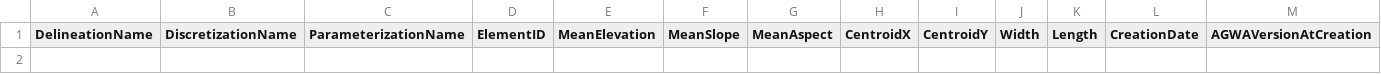
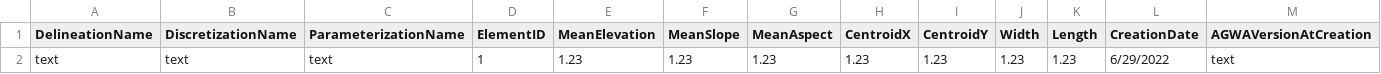
Before and after one commit to ARS-SWRC/agwa, a CSV file: schema/parameters_elements_physical.csv, drawn as a sheet; only a part is shown; rows hold the shown columns only; the diff names each change by its address in the sheet, - before the commit and + after, or states it on an @@ line.

```diff
--- a/schema/parameters_elements_physical.csv
+++ b/schema/parameters_elements_physical.csv
+row 2: text | text | text | 1 | 1.23 | 1.23 | 1.23 | 1.23 | 1.23 | 1.23 | 1.23 | 6/29/2022 | text
```
Also changed, not shown: schema/parameters_streams_physical.csv, 1 other file.
